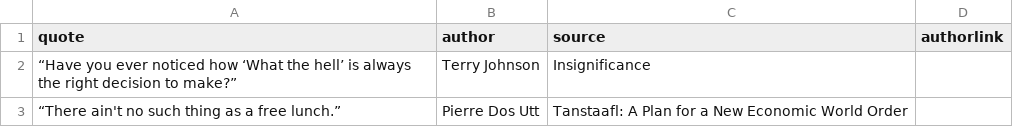
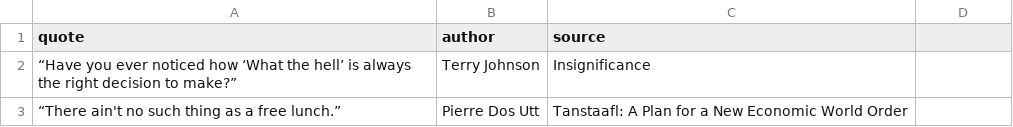
Before and after one commit to jcoumont/alan-turing, a CSV file: db/philosophy_quotes.csv, drawn as a sheet; only a part is shown; the diff names each change by its address in the sheet, - before the commit and + after, or states it on an @@ line.

Commit message:
Fix bug in philo db

```diff
--- a/db/philosophy_quotes.csv
+++ b/db/philosophy_quotes.csv
-D1: authorlink
+D1: (empty)
```
